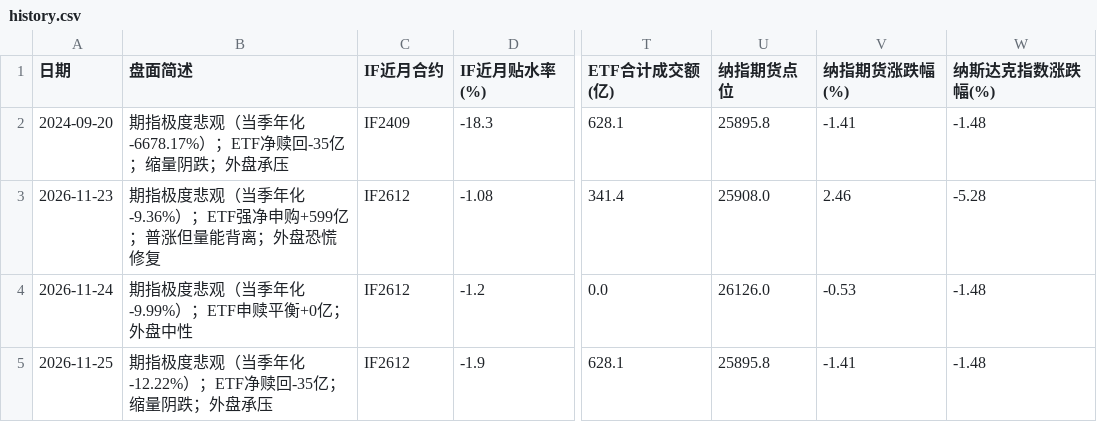
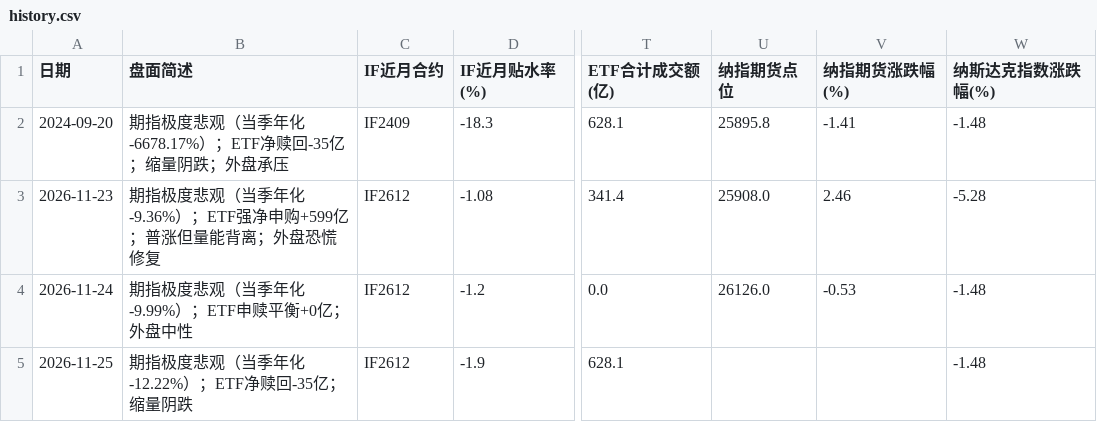
Before and after one commit to Irvingcloud/a-share-dashboard, a CSV file: history.csv, drawn as a sheet; only a part is shown, gaps mark what is left out; the diff names each change by its address in the sheet, - before the commit and + after, or states it on an @@ line.

Commit message:
更新 2026-11-25 的盘面记录

```diff
--- a/history.csv
+++ b/history.csv
-B5 (盘面简述): 期指极度悲观（当季年化 -12.22%）；ETF净赎回-35亿；缩量阴跌；外盘承压
+B5 (盘面简述): 期指极度悲观（当季年化 -12.22%）；ETF净赎回-35亿；缩量阴跌
-U5 (纳指期货点位): 25895.8
+U5 (纳指期货点位): (empty)
-V5 (纳指期货涨跌幅(%)): -1.41
+V5 (纳指期货涨跌幅(%)): (empty)
```
